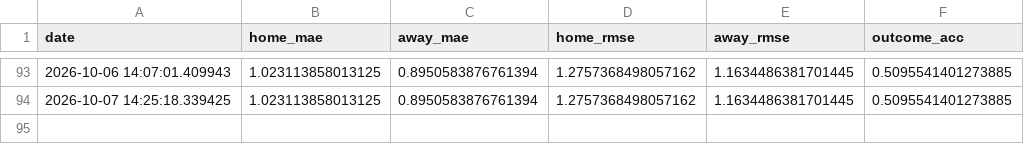
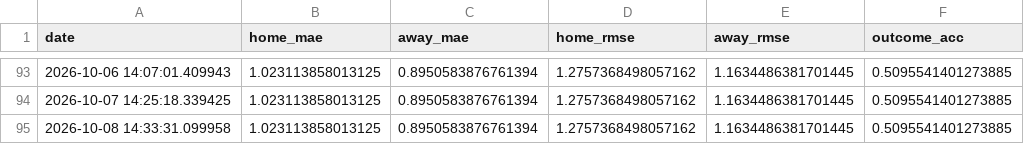
Before and after one commit to gmalbert/premier-league, a CSV file: data_files/poisson_metrics_history.csv, drawn as a sheet; only a part is shown, gaps mark what is left out.

```diff
--- a/data_files/poisson_metrics_history.csv
+++ b/data_files/poisson_metrics_history.csv
@@ -94 +94,2 @@ date,home_mae,away_mae,home_rmse,away_rmse,outcome_acc
 2026-10-07 14:25:18.339425,1.023113858013125,0.8950583876761394,1.2757368498057162,1.1634486381701445,0.5095541401273885
+2026-10-08 14:33:31.099958,1.023113858013125,0.8950583876761394,1.2757368498057162,1.1634486381701445,0.5095541401273885
```
Also changed, not shown: data_files/upcoming_fixtures.csv, data_files/upcoming_predictions.csv, 9 other files.
